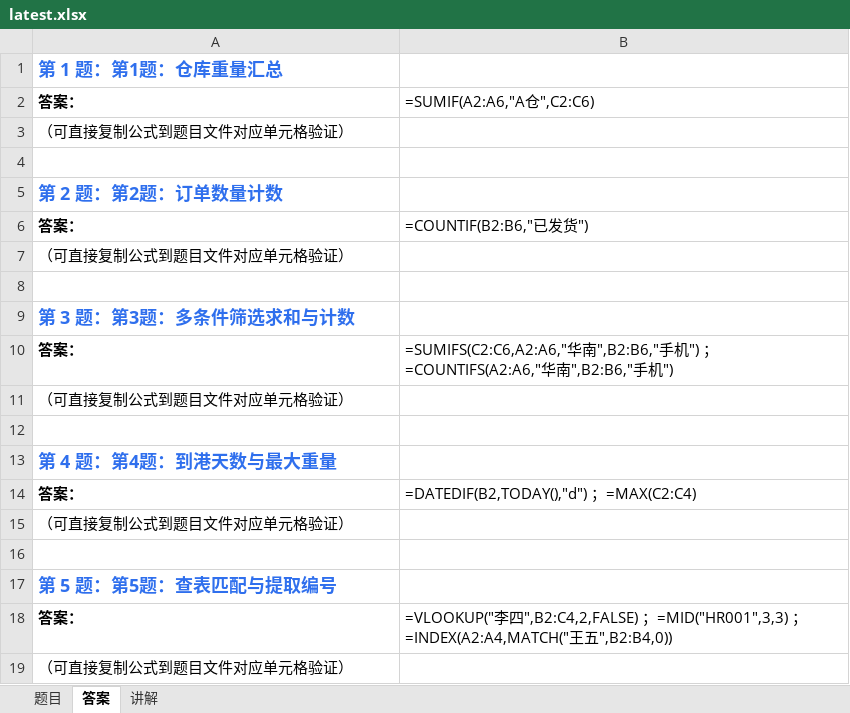
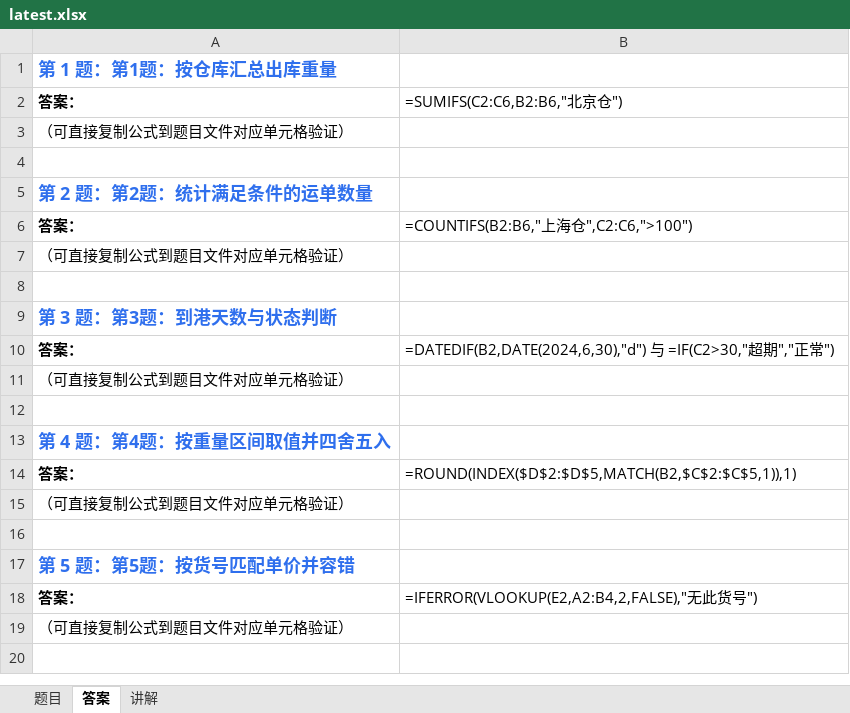
Before and after one commit to Fiona0706/English-Daily-Speaking, an Excel workbook: excel/latest.xlsx, sheet 答案, drawn as a sheet; values as stored, in another font and other column widths than the file's, no borders; formulas without a stored value are shown as written; the diff names each change by its address in the sheet, - before the commit and + after, or states it on an @@ line.

```diff
--- a/excel/latest.xlsx (sheet 答案)
+++ b/excel/latest.xlsx (sheet 答案)
-A1: 第 1 题：第1题：仓库重量汇总
+A1: 第 1 题：第1题：按仓库汇总出库重量
-B2: =SUMIF(A2:A6,"A仓",C2:C6)
+B2: =SUMIFS(C2:C6,B2:B6,"北京仓")
-A5: 第 2 题：第2题：订单数量计数
+A5: 第 2 题：第2题：统计满足条件的运单数量
-B6: =COUNTIF(B2:B6,"已发货")
+B6: =COUNTIFS(B2:B6,"上海仓",C2:C6,">100")
-A9: 第 3 题：第3题：多条件筛选求和与计数
+A9: 第 3 题：第3题：到港天数与状态判断
-B10: =SUMIFS(C2:C6,A2:A6,"华南",B2:B6,"手机") ；=COUNTIFS(A2:A6,"华南",B2:B6,"手机")
+B10: =DATEDIF(B2,DATE(2024,6,30),"d") 与 =IF(C2>30,"超期","正常")
-A13: 第 4 题：第4题：到港天数与最大重量
+A13: 第 4 题：第4题：按重量区间取值并四舍五入
-B14: =DATEDIF(B2,TODAY(),"d") ；=MAX(C2:C4)
+B14: =ROUND(INDEX($D$2:$D$5,MATCH(B2,$C$2:$C$5,1)),1)
-A17: 第 5 题：第5题：查表匹配与提取编号
+A17: 第 5 题：第5题：按货号匹配单价并容错
-B18: =VLOOKUP("李四",B2:C4,2,FALSE) ；=MID("HR001",3,3) ；=INDEX(A2:A4,MATCH("王五",B2:B4,0))
+B18: =IFERROR(VLOOKUP(E2,A2:B4,2,FALSE),"无此货号")
```
Also changed, not shown: sheet 题目, sheet 讲解, 12 other files.
